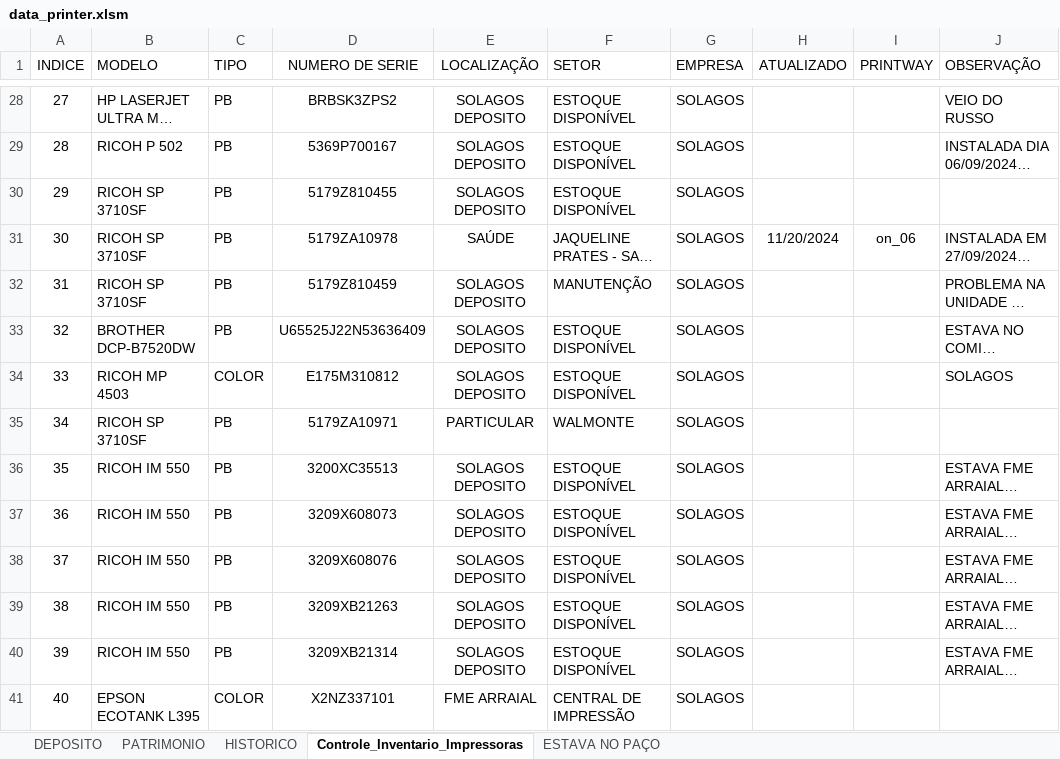
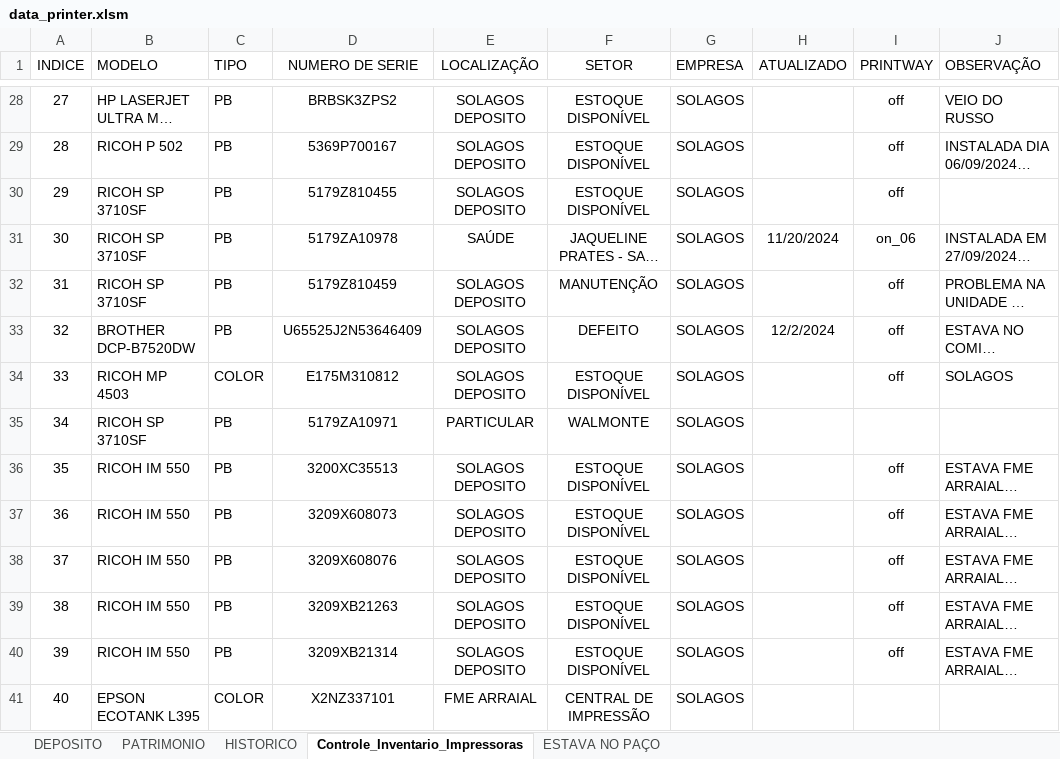
Before and after one commit to flavio-foa-dev/excel, an Excel workbook: data_printer.xlsm, sheet Controle_Inventario_Impressoras, drawn as a sheet; only a part is shown, gaps mark what is left out; long unchanged cells end in …; values as stored, in another font and other column widths than the file's, no borders; conditional formats and table styles not drawn; the diff covers the shown part only; the diff names each change by its address in the sheet, - before the commit and + after, or states it on an @@ line.

Commit message:
atualiza particular

```diff
--- a/data_printer.xlsm (sheet Controle_Inventario_Impressoras)
+++ b/data_printer.xlsm (sheet Controle_Inventario_Impressoras)
-F1:F41 alignment: left
+F1:F41 alignment: center
-I28:I30 (PRINTWAY): (empty)
+I28:I30 (PRINTWAY): off
-I32:I34 (PRINTWAY): (empty)
+I32:I34 (PRINTWAY): off
-D33 (NUMERO DE SERIE): U65525J22N53636409
+D33 (NUMERO DE SERIE): U65525J2N53646409
-F33 (SETOR): ESTOQUE DISPONÍVEL
+F33 (SETOR): DEFEITO
-H33 (ATUALIZADO): (empty)
+H33 (ATUALIZADO): 12/2/2024
-I36:I40 (PRINTWAY): (empty)
+I36:I40 (PRINTWAY): off
```
Also changed, not shown: 1 added row, 129 edited cells, cell formats and row numbers in column A elsewhere in this sheet.
